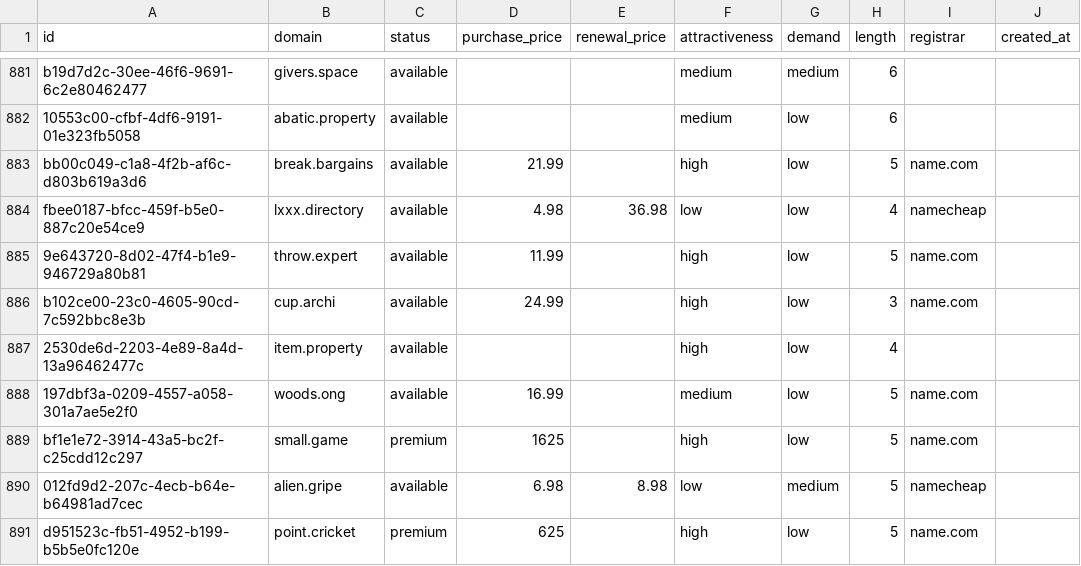
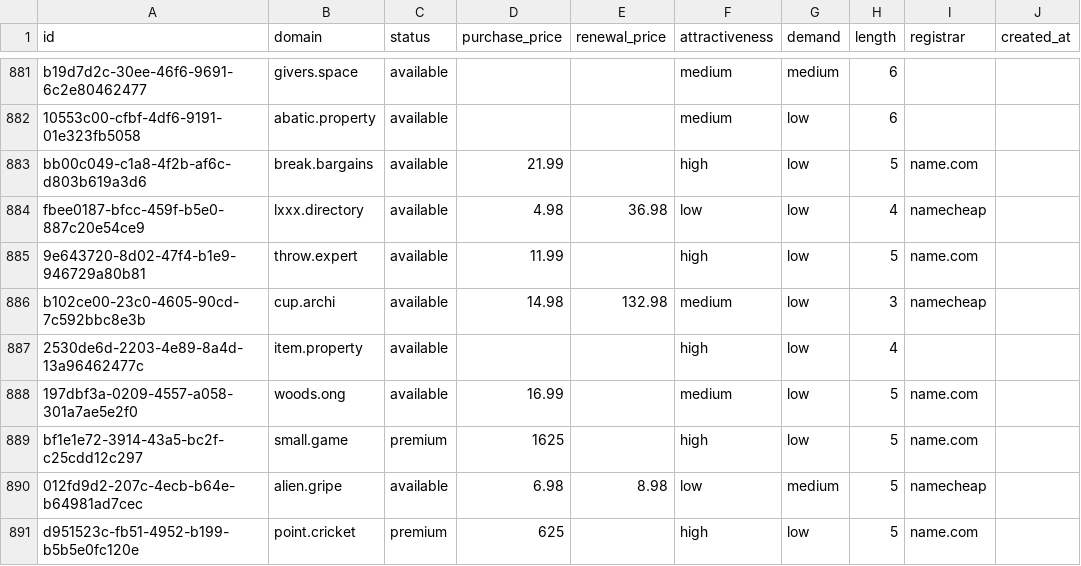
Before and after one commit to UniqueDomains/short-oneword-domains, a CSV file: short.csv, drawn as a sheet; only a part is shown, gaps mark what is left out; the diff names each change by its address in the sheet, - before the commit and + after, or states it on an @@ line.

Commit message:
Domains update

```diff
--- a/short.csv
+++ b/short.csv
-D886 (purchase_price): 24.99
+D886 (purchase_price): 14.98
-E886 (renewal_price): (empty)
+E886 (renewal_price): 132.98
-F886 (attractiveness): high
+F886 (attractiveness): medium
-I886 (registrar): name.com
+I886 (registrar): namecheap
```
Also changed, not shown: 3 other files.
